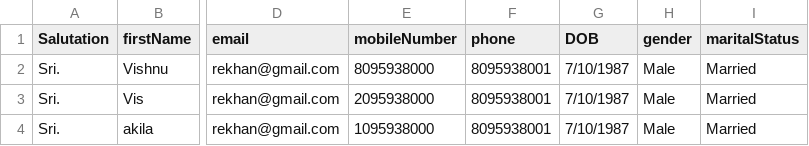
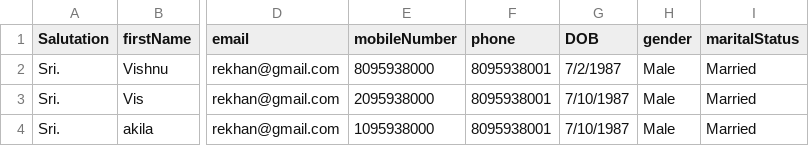
Before and after one commit to VishnuVarthanVadamalai/CypressAuto, a CSV file: cypress/downloads/Patient_Details.csv, drawn as a sheet; only a part is shown, gaps mark what is left out; the diff names each change by its address in the sheet, - before the commit and + after, or states it on an @@ line.

```diff
--- a/cypress/downloads/Patient_Details.csv
+++ b/cypress/downloads/Patient_Details.csv
-G2 (DOB): 7/10/1987
+G2 (DOB): 7/2/1987
```
Also changed, not shown: 2 other files.
